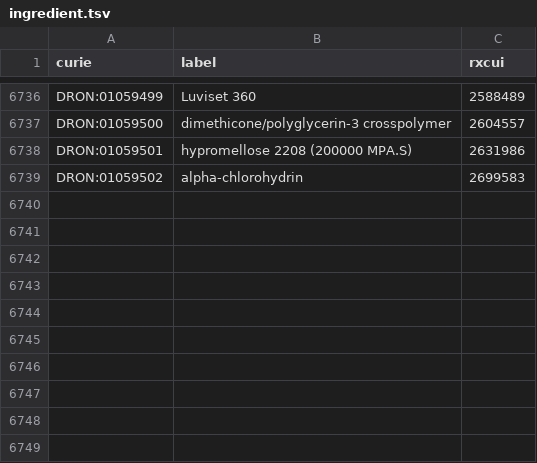
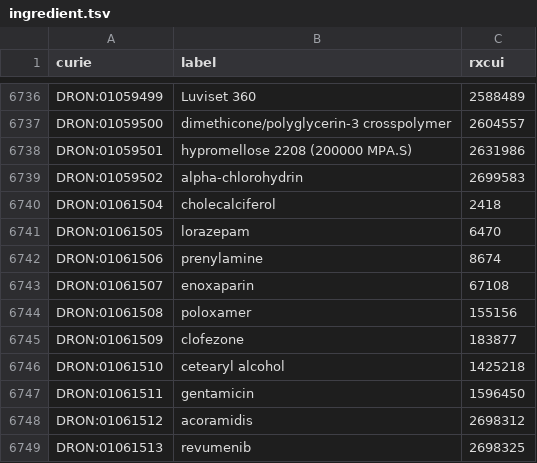
Before and after one commit to mcwdsi/dron, a TSV file: src/templates/ingredient.tsv, drawn as a sheet; only a part is shown, gaps mark what is left out; the diff names each change by its address in the sheet, - before the commit and + after, or states it on an @@ line.

```diff
--- a/src/templates/ingredient.tsv
+++ b/src/templates/ingredient.tsv
+row 6740: DRON:01061504 | cholecalciferol | 2418
+row 6741: DRON:01061505 | lorazepam | 6470
+row 6742: DRON:01061506 | prenylamine | 8674
+row 6743: DRON:01061507 | enoxaparin | 67108
+row 6744: DRON:01061508 | poloxamer | 155156
+row 6745: DRON:01061509 | clofezone | 183877
+row 6746: DRON:01061510 | cetearyl alcohol | 1425218
+row 6747: DRON:01061511 | gentamicin | 1596450
+row 6748: DRON:01061512 | acoramidis | 2698312
+row 6749: DRON:01061513 | revumenib | 2698325
```
Also changed, not shown: src/templates/clinical_drug_form_ingredient.tsv, src/templates/rxcui.tsv, 6 other files.
